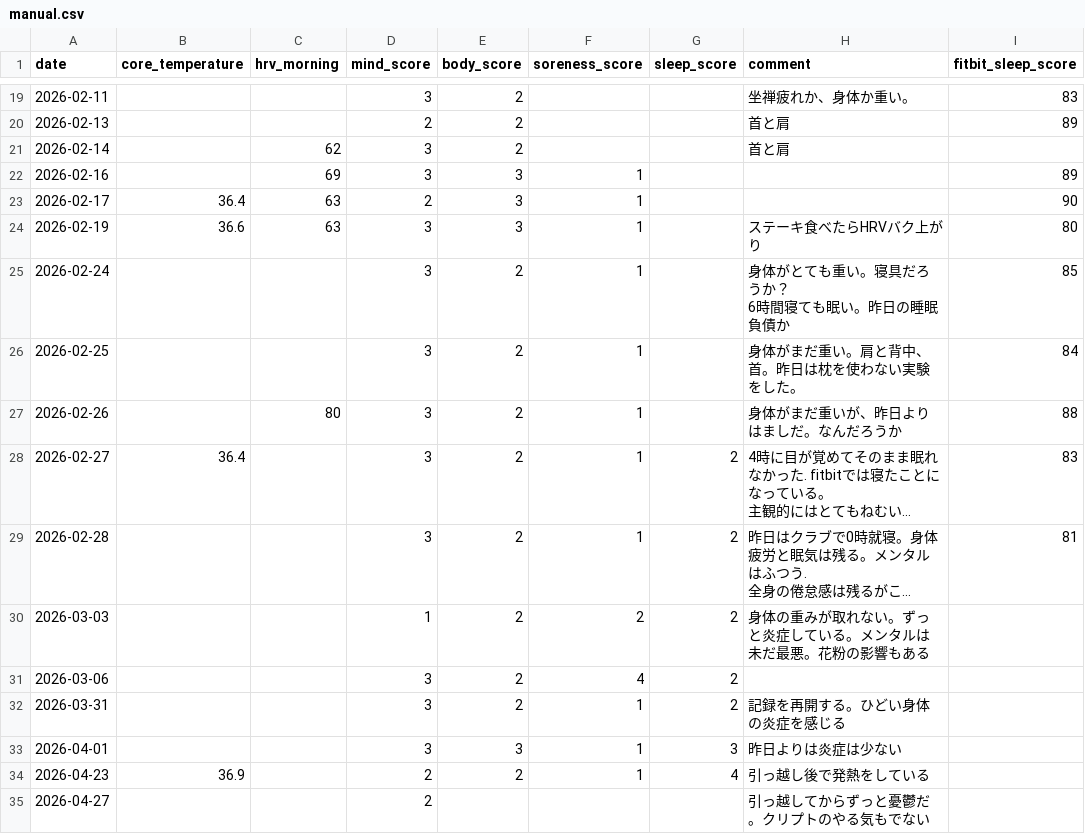
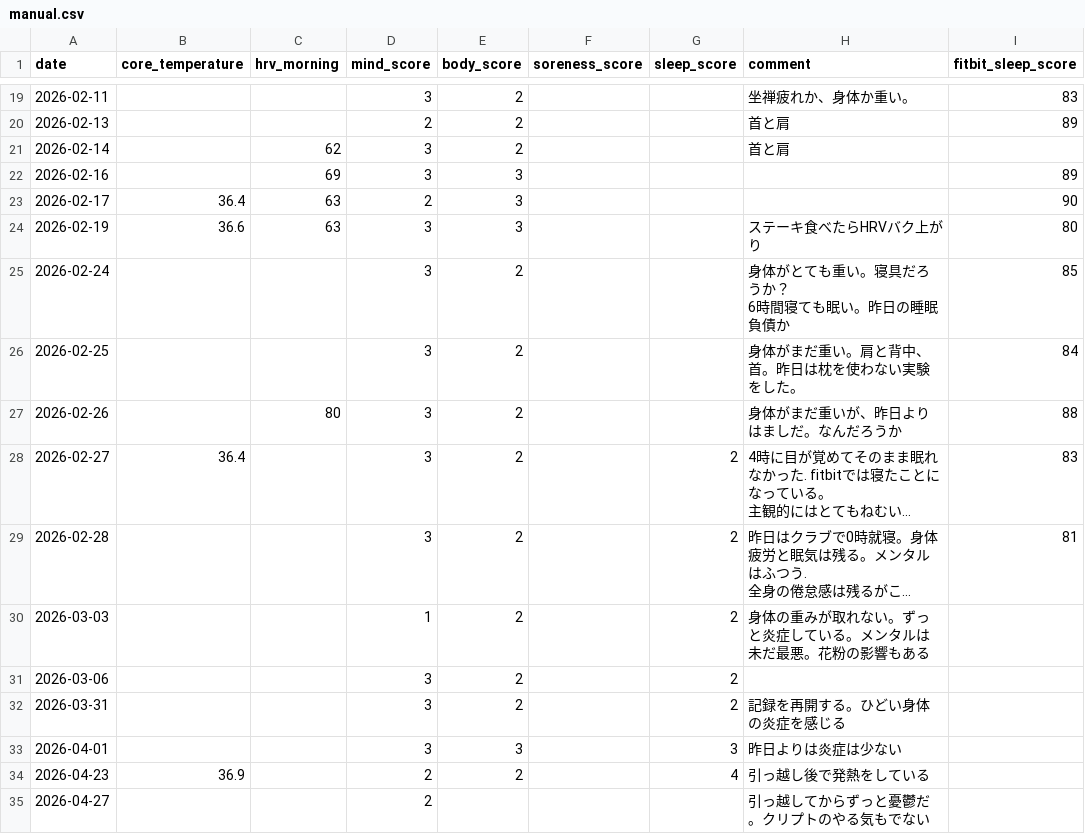
Before and after one commit to tsu-nera/dailybuild, a CSV file: data/manual.csv, drawn as a sheet; only a part is shown, gaps mark what is left out; long unchanged cells end in …; the diff covers the shown part only; the diff names each change by its address in the sheet, - before the commit and + after, or states it on an @@ line.

```diff
--- a/data/manual.csv
+++ b/data/manual.csv
-F22:F29 (soreness_score): 1
+F22:F29 (soreness_score): (empty)
-F30 (soreness_score): 2
+F30 (soreness_score): (empty)
-F31 (soreness_score): 4
+F31 (soreness_score): (empty)
-F32:F34 (soreness_score): 1
+F32:F34 (soreness_score): (empty)
```
Also changed, not shown: 6 added rows and 10 edited cells elsewhere in this file, data/fitbit/activity.csv, data/fitbit/br_intraday.csv, 16 other files.
